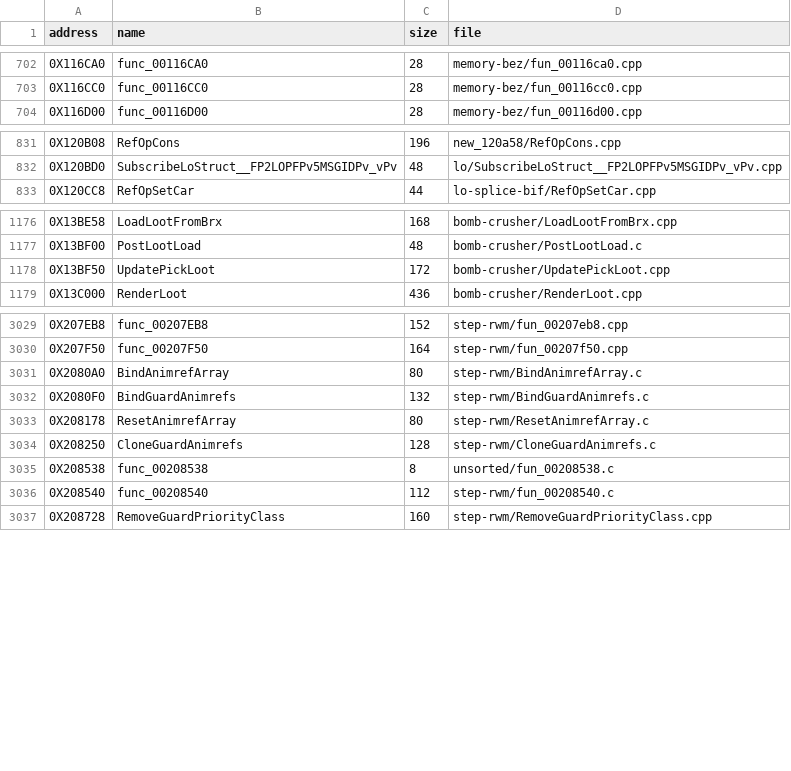
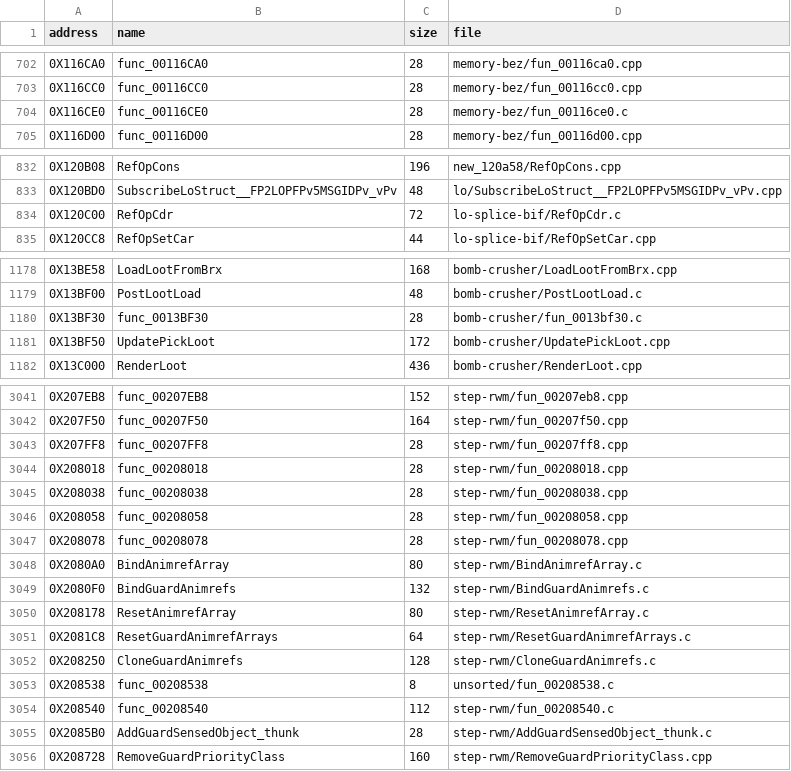
Before and after one commit to Blightwidow/rogue-byte, a TSV file: src/MANIFEST.tsv, drawn as a sheet; only a part is shown, gaps mark what is left out; the diff covers the shown part only.

```diff
--- a/src/MANIFEST.tsv
+++ b/src/MANIFEST.tsv
@@ -703,2 +703,3 @@ address	name	size	file
 0X116CC0	func_00116CC0	28	memory-bez/fun_00116cc0.cpp
+0X116CE0	func_00116CE0	28	memory-bez/fun_00116ce0.c
 0X116D00	func_00116D00	28	memory-bez/fun_00116d00.cpp
@@ -832,2 +833,3 @@ address	name	size	file
 0X120BD0	SubscribeLoStruct__FP2LOPFPv5MSGIDPv_vPv	48	lo/SubscribeLoStruct__FP2LOPFPv5MSGIDPv_vPv.cpp
+0X120C00	RefOpCdr	72	lo-splice-bif/RefOpCdr.c
 0X120CC8	RefOpSetCar	44	lo-splice-bif/RefOpSetCar.cpp
@@ -1177,2 +1179,3 @@ address	name	size	file
 0X13BF00	PostLootLoad	48	bomb-crusher/PostLootLoad.c
+0X13BF30	func_0013BF30	28	bomb-crusher/fun_0013bf30.c
 0X13BF50	UpdatePickLoot	172	bomb-crusher/UpdatePickLoot.cpp
@@ -3030,2 +3042,7 @@ address	name	size	file
 0X207F50	func_00207F50	164	step-rwm/fun_00207f50.cpp
+0X207FF8	func_00207FF8	28	step-rwm/fun_00207ff8.cpp
+0X208018	func_00208018	28	step-rwm/fun_00208018.cpp
+0X208038	func_00208038	28	step-rwm/fun_00208038.cpp
+0X208058	func_00208058	28	step-rwm/fun_00208058.cpp
+0X208078	func_00208078	28	step-rwm/fun_00208078.cpp
 0X2080A0	BindAnimrefArray	80	step-rwm/BindAnimrefArray.c
@@ -3033,2 +3050,3 @@ address	name	size	file
 0X208178	ResetAnimrefArray	80	step-rwm/ResetAnimrefArray.c
+0X2081C8	ResetGuardAnimrefArrays	64	step-rwm/ResetGuardAnimrefArrays.c
 0X208250	CloneGuardAnimrefs	128	step-rwm/CloneGuardAnimrefs.c
@@ -3036,2 +3054,3 @@ address	name	size	file
 0X208540	func_00208540	112	step-rwm/fun_00208540.c
+0X2085B0	AddGuardSensedObject_thunk	28	step-rwm/AddGuardSensedObject_thunk.c
 0X208728	RemoveGuardPriorityClass	160	step-rwm/RemoveGuardPriorityClass.cpp
```
Also changed, not shown: 10 added rows elsewhere in this file, nonmatching/MANIFEST.tsv, 38 other files.
